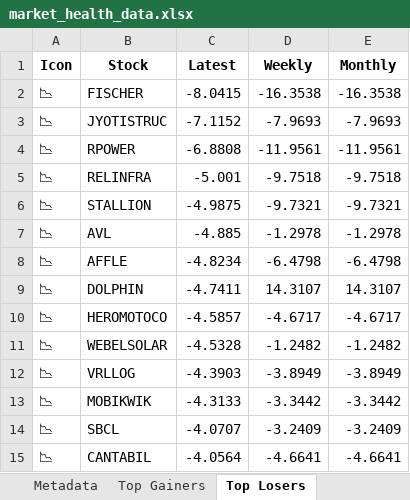
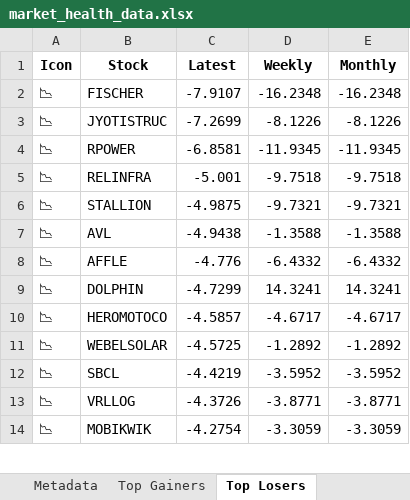
Before and after one commit to twyvernss/market-health-data, an Excel workbook: market_health_data.xlsx, sheet Top Losers, drawn as a sheet; only a part is shown; values as stored, in another font and other column widths than the file's, no borders; removed rows and columns are numbered as before the commit, all else as after; the diff covers the shown part only; the diff names each change by its address in the sheet, - before the commit and + after, or states it on an @@ line.

```diff
--- a/market_health_data.xlsx (sheet Top Losers)
+++ b/market_health_data.xlsx (sheet Top Losers)
-C2 (Latest): -8.0415
+C2 (Latest): -7.9107
-D2 (Weekly): -16.3538
+D2 (Weekly): -16.2348
-E2 (Monthly): -16.3538
+E2 (Monthly): -16.2348
-C3 (Latest): -7.1152
+C3 (Latest): -7.2699
-D3 (Weekly): -7.9693
+D3 (Weekly): -8.1226
-E3 (Monthly): -7.9693
+E3 (Monthly): -8.1226
-C4 (Latest): -6.8808
+C4 (Latest): -6.8581
-D4 (Weekly): -11.9561
+D4 (Weekly): -11.9345
-E4 (Monthly): -11.9561
+E4 (Monthly): -11.9345
-C7 (Latest): -4.885
+C7 (Latest): -4.9438
-D7 (Weekly): -1.2978
+D7 (Weekly): -1.3588
-E7 (Monthly): -1.2978
+E7 (Monthly): -1.3588
-C8 (Latest): -4.8234
+C8 (Latest): -4.776
-D8 (Weekly): -6.4798
+D8 (Weekly): -6.4332
-E8 (Monthly): -6.4798
+E8 (Monthly): -6.4332
-C9 (Latest): -4.7411
+C9 (Latest): -4.7299
-D9 (Weekly): 14.3107
+D9 (Weekly): 14.3241
-E9 (Monthly): 14.3107
+E9 (Monthly): 14.3241
-C11 (Latest): -4.5328
+C11 (Latest): -4.5725
-D11 (Weekly): -1.2482
+D11 (Weekly): -1.2892
-E11 (Monthly): -1.2482
+E11 (Monthly): -1.2892
+row 12: 📉 | SBCL | -4.4219 | -3.5952 | -3.5952
-C13 (Latest): -4.3903
+C13 (Latest): -4.3726
-D13 (Weekly): -3.8949
+D13 (Weekly): -3.8771
-E13 (Monthly): -3.8949
+E13 (Monthly): -3.8771
-C14 (Latest): -4.3133
+C14 (Latest): -4.2754
-D14 (Weekly): -3.3442
+D14 (Weekly): -3.3059
-E14 (Monthly): -3.3442
+E14 (Monthly): -3.3059
-row 14: 📉 | SBCL | -4.0707 | -3.2409 | -3.2409
-row 15: 📉 | CANTABIL | -4.0564 | -4.6641 | -4.6641
```
Also changed, not shown: 37 added rows, 36 removed rows and 39 edited cells elsewhere in this sheet, sheet Industry Analysis, sheet Top Gainers, sheet 2 Week Return, sheet 1 Month Performance, sheet 1 Year Return, sheet Stock List, 2 more sheets.
